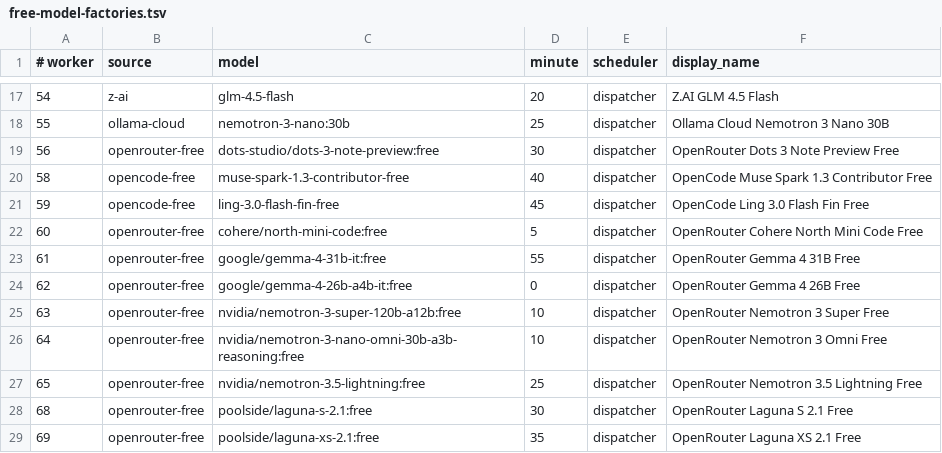
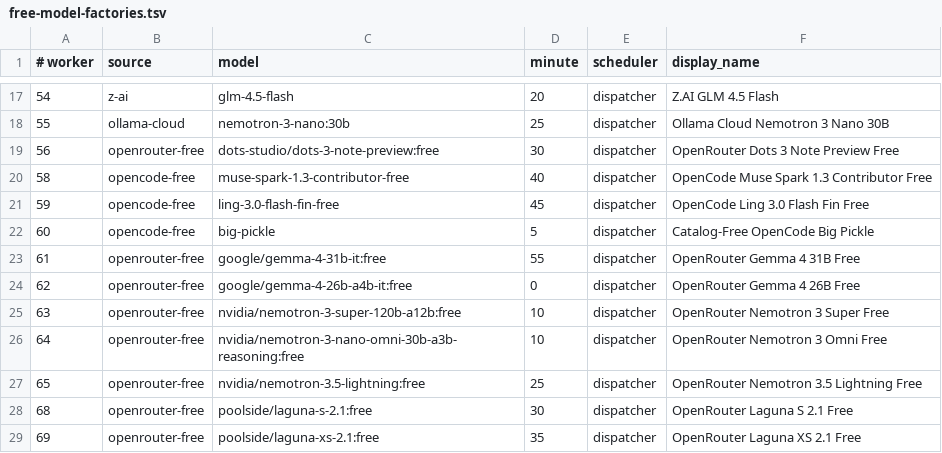
Before and after one commit to JoshCLWren/comic-pile, a TSV file: .github/free-model-factories.tsv, drawn as a sheet; only a part is shown, gaps mark what is left out.

```diff
--- a/.github/free-model-factories.tsv
+++ b/.github/free-model-factories.tsv
@@ -21,3 +21,3 @@
 59	opencode-free	ling-3.0-flash-fin-free	45	dispatcher	OpenCode Ling 3.0 Flash Fin Free
-60	openrouter-free	cohere/north-mini-code:free	5	dispatcher	OpenRouter Cohere North Mini Code Free
+60	opencode-free	big-pickle	5	dispatcher	Catalog-Free OpenCode Big Pickle
 61	openrouter-free	google/gemma-4-31b-it:free	55	dispatcher	OpenRouter Gemma 4 31B Free
```
Also changed, not shown: 1 other file.
